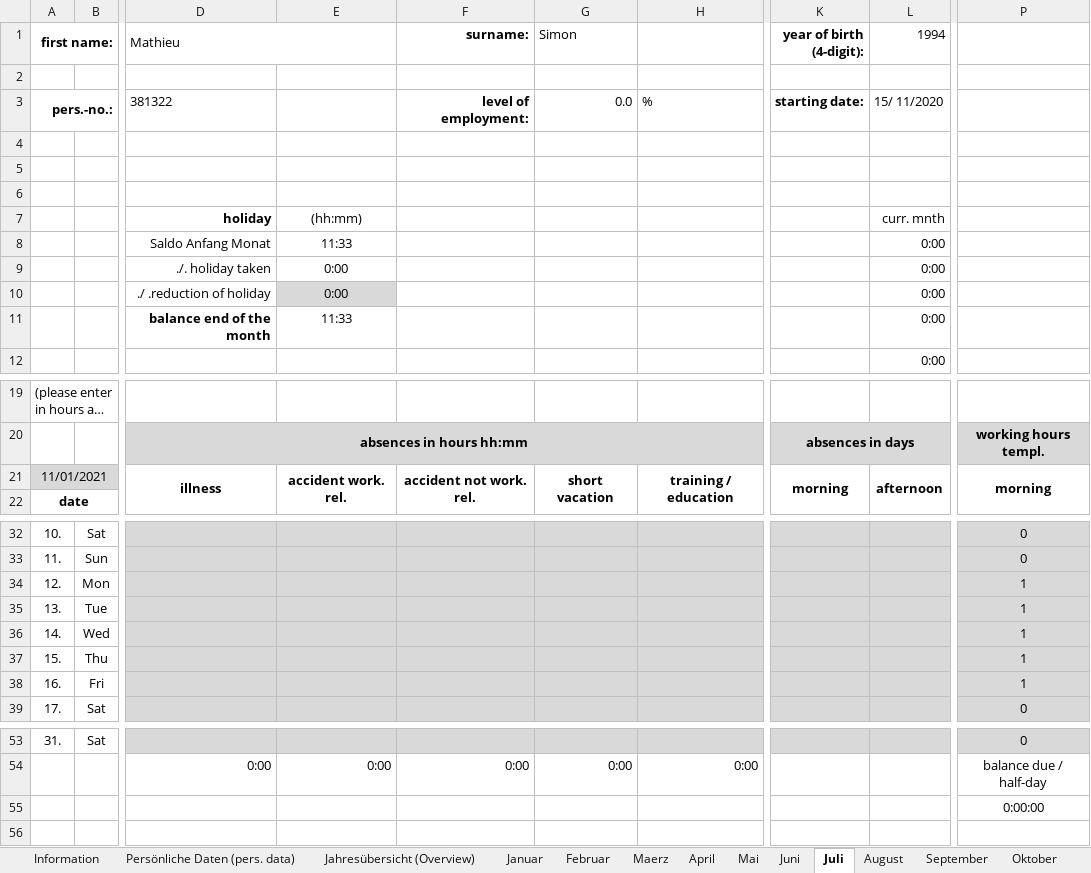
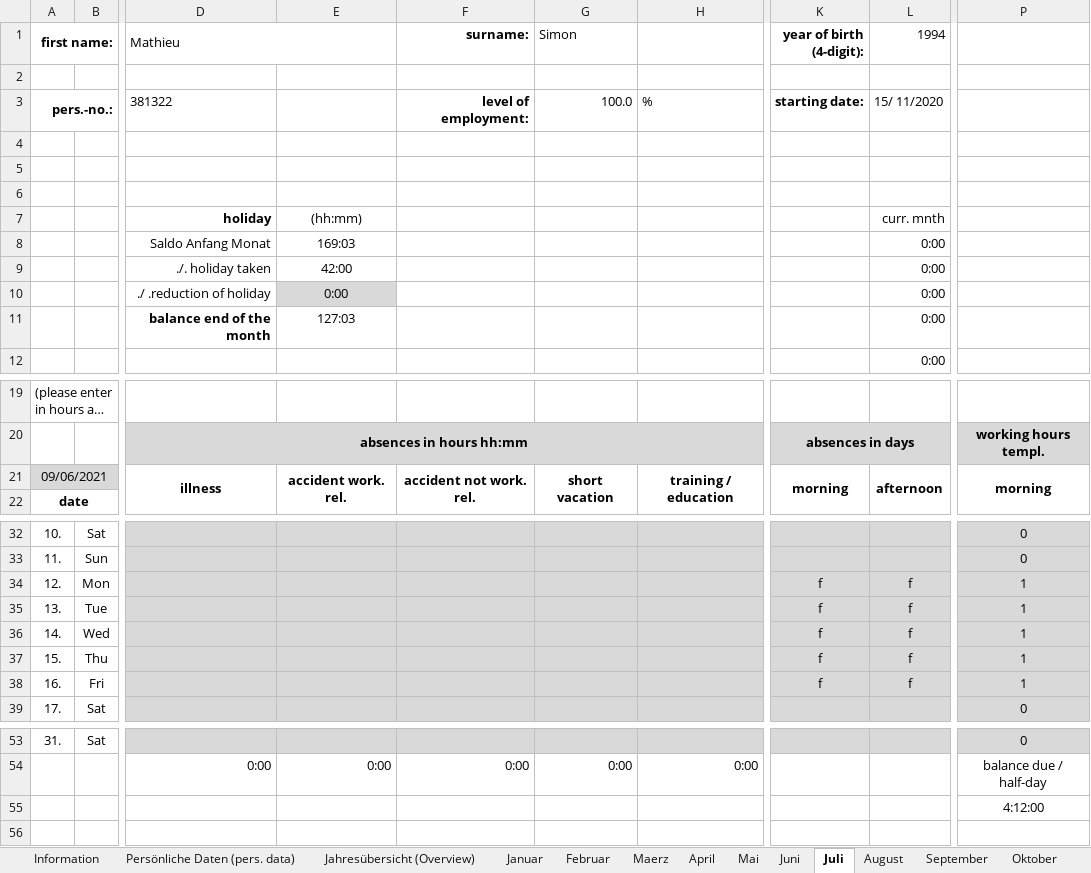
Before and after one commit to MathieuSm/FABTIB, an Excel workbook: 01_Admin/MSimon_Absencesheet2021.xlsx, sheet Juli, drawn as a sheet; only a part is shown, gaps mark what is left out; long unchanged cells end in …; values as stored, in another font and other column widths than the file's, no borders; conditional formats not drawn; the diff names each change by its address in the sheet, - before the commit and + after, or states it on an @@ line.

```diff
--- a/01_Admin/MSimon_Absencesheet2021.xlsx (sheet Juli)
+++ b/01_Admin/MSimon_Absencesheet2021.xlsx (sheet Juli)
-G3 (Simon): 0.0
+G3 (Simon): 100.0
-E8: 11:33
+E8: 169:03
-E9: 0:00
+E9: 42:00
-E11: 11:33
+E11: 127:03
-A21 (first name:): 11/01/2021
+A21 (first name:): 09/06/2021
-K34:K38 (year of birth (4-digit):): (empty)
+K34:K38 (year of birth (4-digit):): f
-L34:L38 (1994): (empty)
+L34:L38 (1994): f
-P55: 0:00:00
+P55: 4:12:00
```
Also changed, not shown: sheet Jahresübersicht (Overview), sheet August, sheet Dezember, sheet Persönliche Daten (pers. data), sheet Zeitkennzahlen (key figures), sheet September, 8 more sheets, hidden cells, charts or pictures, 25 other files.
